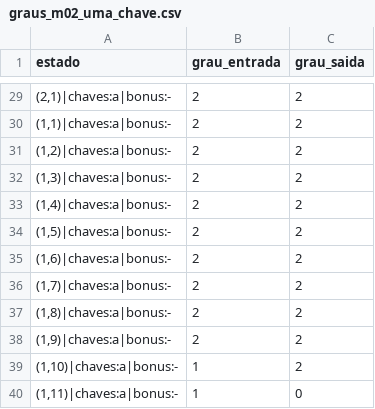
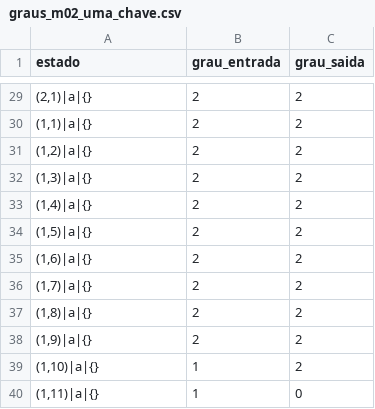
Before and after one commit to gabrielplimaa/Projeto-Grafos, a CSV file: out/parte1/graus_m02_uma_chave.csv, drawn as a sheet; only a part is shown, gaps mark what is left out; the diff covers the shown part only.

```diff
--- a/out/parte1/graus_m02_uma_chave.csv
+++ b/out/parte1/graus_m02_uma_chave.csv
@@ -29,12 +29,12 @@ estado,grau_entrada,grau_saida
-"(2,1)|chaves:a|bonus:-",2,2
-"(1,1)|chaves:a|bonus:-",2,2
-"(1,2)|chaves:a|bonus:-",2,2
-"(1,3)|chaves:a|bonus:-",2,2
-"(1,4)|chaves:a|bonus:-",2,2
-"(1,5)|chaves:a|bonus:-",2,2
-"(1,6)|chaves:a|bonus:-",2,2
-"(1,7)|chaves:a|bonus:-",2,2
-"(1,8)|chaves:a|bonus:-",2,2
-"(1,9)|chaves:a|bonus:-",2,2
-"(1,10)|chaves:a|bonus:-",1,2
-"(1,11)|chaves:a|bonus:-",1,0
+"(2,1)|a|{}",2,2
+"(1,1)|a|{}",2,2
+"(1,2)|a|{}",2,2
+"(1,3)|a|{}",2,2
+"(1,4)|a|{}",2,2
+"(1,5)|a|{}",2,2
+"(1,6)|a|{}",2,2
+"(1,7)|a|{}",2,2
+"(1,8)|a|{}",2,2
+"(1,9)|a|{}",2,2
+"(1,10)|a|{}",1,2
+"(1,11)|a|{}",1,0
```
Also changed, not shown: 27 edited cells elsewhere in this file, out/parte1/graus_m01_terreno.csv, out/parte1/graus_m03_tres_chaves.csv, 24 other files.
